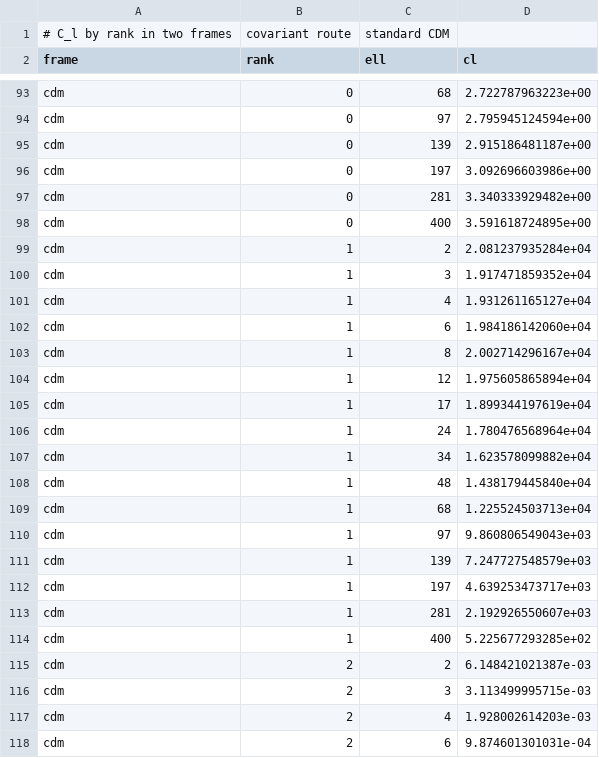
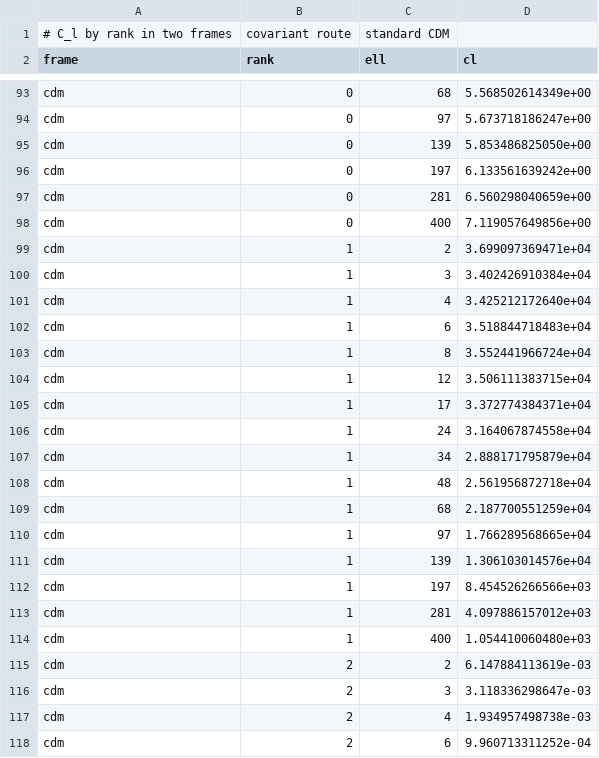
Before and after one commit to timgebbie/frame-covariant-cmb-reproducibility, a CSV file: outputs/f5-sources.csv, drawn as a sheet; only a part is shown, gaps mark what is left out; the diff covers the shown part only; the diff names each change by its address in the sheet, - before the commit and + after, or states it on an @@ line.

```diff
--- a/outputs/f5-sources.csv
+++ b/outputs/f5-sources.csv
-D93 (cl): 2.722787963223e+00
+D93 (cl): 5.568502614349e+00
-D94 (cl): 2.795945124594e+00
+D94 (cl): 5.673718186247e+00
-D95 (cl): 2.915186481187e+00
+D95 (cl): 5.853486825050e+00
-D96 (cl): 3.092696603986e+00
+D96 (cl): 6.133561639242e+00
-D97 (cl): 3.340333929482e+00
+D97 (cl): 6.560298040659e+00
-D98 (cl): 3.591618724895e+00
+D98 (cl): 7.119057649856e+00
-D99 (cl): 2.081237935284e+04
+D99 (cl): 3.699097369471e+04
-D100 (cl): 1.917471859352e+04
+D100 (cl): 3.402426910384e+04
-D101 (cl): 1.931261165127e+04
+D101 (cl): 3.425212172640e+04
-D102 (cl): 1.984186142060e+04
+D102 (cl): 3.518844718483e+04
-D103 (cl): 2.002714296167e+04
+D103 (cl): 3.552441966724e+04
-D104 (cl): 1.975605865894e+04
+D104 (cl): 3.506111383715e+04
-D105 (cl): 1.899344197619e+04
+D105 (cl): 3.372774384371e+04
-D106 (cl): 1.780476568964e+04
+D106 (cl): 3.164067874558e+04
-D107 (cl): 1.623578099882e+04
+D107 (cl): 2.888171795879e+04
-D108 (cl): 1.438179445840e+04
+D108 (cl): 2.561956872718e+04
-D109 (cl): 1.225524503713e+04
+D109 (cl): 2.187700551259e+04
-D110 (cl): 9.860806549043e+03
+D110 (cl): 1.766289568665e+04
-D111 (cl): 7.247727548579e+03
+D111 (cl): 1.306103014576e+04
-D112 (cl): 4.639253473717e+03
+D112 (cl): 8.454526266566e+03
-D113 (cl): 2.192926550607e+03
+D113 (cl): 4.097886157012e+03
-D114 (cl): 5.225677293285e+02
+D114 (cl): 1.054410060480e+03
-D115 (cl): 6.148421021387e-03
+D115 (cl): 6.147884113619e-03
-D116 (cl): 3.113499995715e-03
+D116 (cl): 3.118336298647e-03
-D117 (cl): 1.928002614203e-03
+D117 (cl): 1.934957498738e-03
-D118 (cl): 9.874601301031e-04
+D118 (cl): 9.960713311252e-04
```
Also changed, not shown: 118 edited cells elsewhere in this file, outputs/f4-correlation.csv, outputs/f6-approximations.csv, 47 other files.
